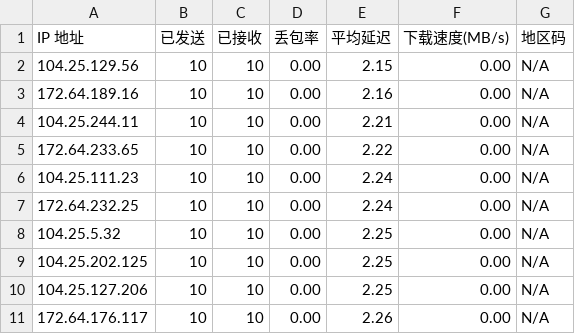
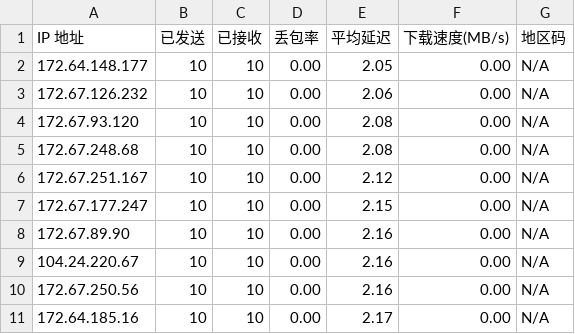
Before and after one commit to xsircn/TestSpeed, a CSV file: result.csv, drawn as a sheet.

```diff
--- a/result.csv
+++ b/result.csv
@@ -1,11 +1,11 @@
 IP 地址,已发送,已接收,丢包率,平均延迟,下载速度(MB/s),地区码
-104.25.129.56,10,10,0.00,2.15,0.00,N/A
-172.64.189.16,10,10,0.00,2.16,0.00,N/A
-104.25.244.11,10,10,0.00,2.21,0.00,N/A
-172.64.233.65,10,10,0.00,2.22,0.00,N/A
-104.25.111.23,10,10,0.00,2.24,0.00,N/A
-172.64.232.25,10,10,0.00,2.24,0.00,N/A
-104.25.5.32,10,10,0.00,2.25,0.00,N/A
-104.25.202.125,10,10,0.00,2.25,0.00,N/A
-104.25.127.206,10,10,0.00,2.25,0.00,N/A
-172.64.176.117,10,10,0.00,2.26,0.00,N/A
+172.64.148.177,10,10,0.00,2.05,0.00,N/A
+172.67.126.232,10,10,0.00,2.06,0.00,N/A
+172.67.93.120,10,10,0.00,2.08,0.00,N/A
+172.67.248.68,10,10,0.00,2.08,0.00,N/A
+172.67.251.167,10,10,0.00,2.12,0.00,N/A
+172.67.177.247,10,10,0.00,2.15,0.00,N/A
+172.67.89.90,10,10,0.00,2.16,0.00,N/A
+104.24.220.67,10,10,0.00,2.16,0.00,N/A
+172.67.250.56,10,10,0.00,2.16,0.00,N/A
+172.64.185.16,10,10,0.00,2.17,0.00,N/A
```
Also changed, not shown: 1 other file.
